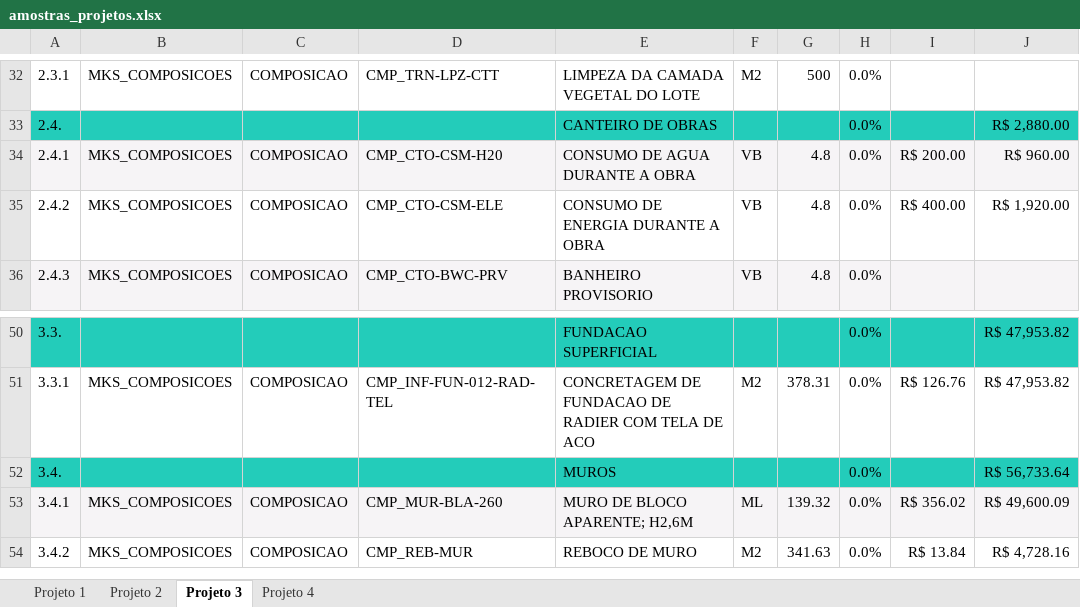
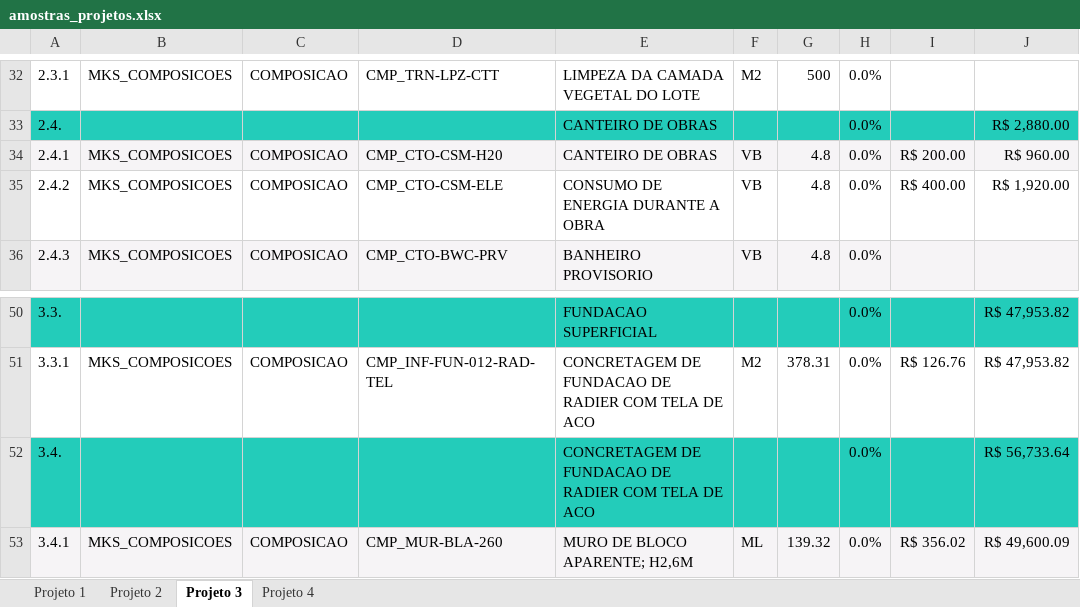
Before and after one commit to simonewiltenburg/data-science-challenge, an Excel workbook: src/datasets/raw/amostras_projetos.xlsx, sheet Projeto 3, drawn as a sheet; only a part is shown, gaps mark what is left out; the shorter side is filled out with more unchanged rows; values as stored, in another font and other column widths than the file's, no borders; charts and pictures not drawn; the diff names each change by its address in the sheet, - before the commit and + after, or states it on an @@ line.

```diff
--- a/src/datasets/raw/amostras_projetos.xlsx (sheet Projeto 3)
+++ b/src/datasets/raw/amostras_projetos.xlsx (sheet Projeto 3)
-E34: CONSUMO DE AGUA DURANTE A OBRA
+E34: CANTEIRO DE OBRAS
-E52: MUROS
+E52: CONCRETAGEM DE FUNDACAO DE RADIER COM TELA DE ACO
```
Also changed, not shown: charts or pictures, 14 other files.
